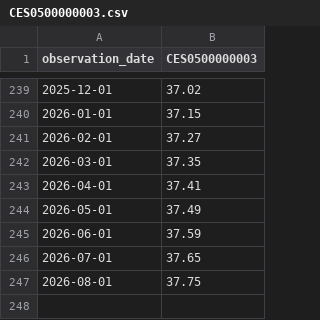
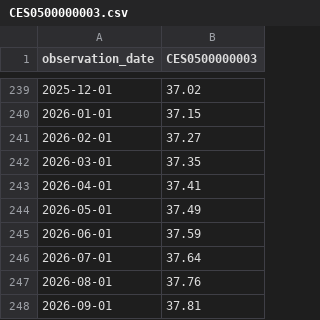
Before and after one commit to seyoungpark12/-, a CSV file: data/raw/CES0500000003.csv, drawn as a sheet; only a part is shown, gaps mark what is left out.

```diff
--- a/data/raw/CES0500000003.csv
+++ b/data/raw/CES0500000003.csv
@@ -245,3 +245,4 @@ observation_date,CES0500000003
 2026-06-01,37.59
-2026-07-01,37.65
-2026-08-01,37.75
+2026-07-01,37.64
+2026-08-01,37.76
+2026-09-01,37.81
```
Also changed, not shown: data/raw/BAMLH0A0HYM2.csv, data/raw/PAYEMS.csv, 3 other files.
